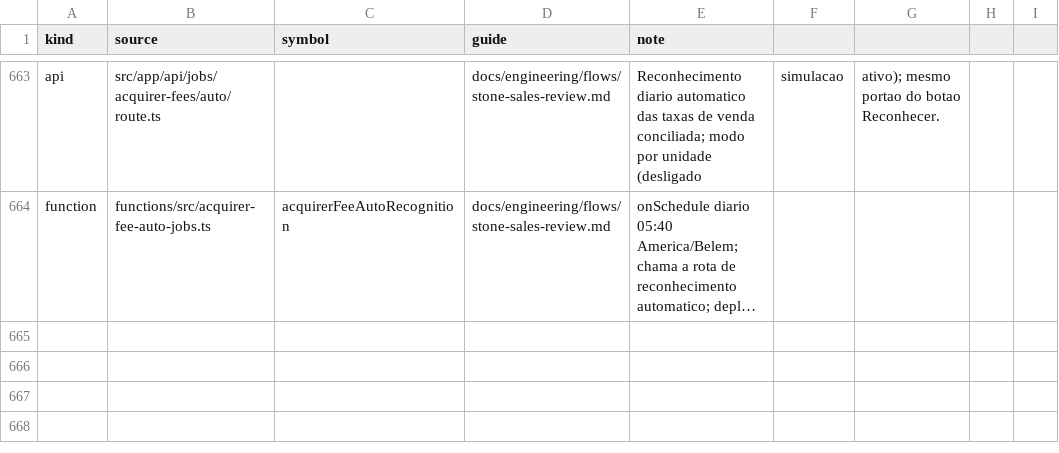
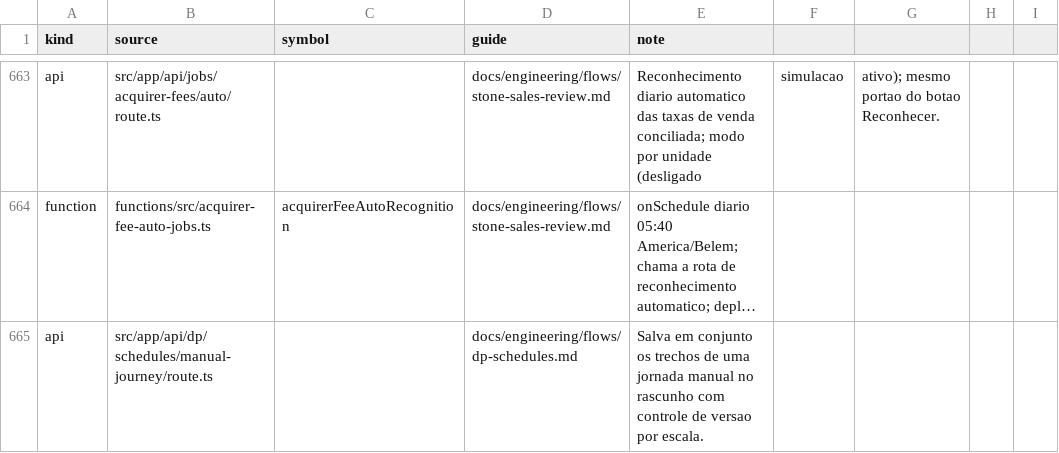
Before and after one commit to administrativo-art/Coala-OP, a CSV file: docs/engineering/surface-flow-matrix.csv, drawn as a sheet; only a part is shown, gaps mark what is left out; long unchanged cells end in …; the diff names each change by its address in the sheet, - before the commit and + after, or states it on an @@ line.

Commit message:
Edita a jornada manual do dia entre unidades

```diff
--- a/docs/engineering/surface-flow-matrix.csv
+++ b/docs/engineering/surface-flow-matrix.csv
+row 665: api | src/app/api/dp/schedules/manual-journey/route.ts |  | docs/engineering/flows/dp-schedules.md | Salva em conjunto os trechos de uma jornada manual no rascunho com controle de versao por escala.
```
Also changed, not shown: 13 other files.
